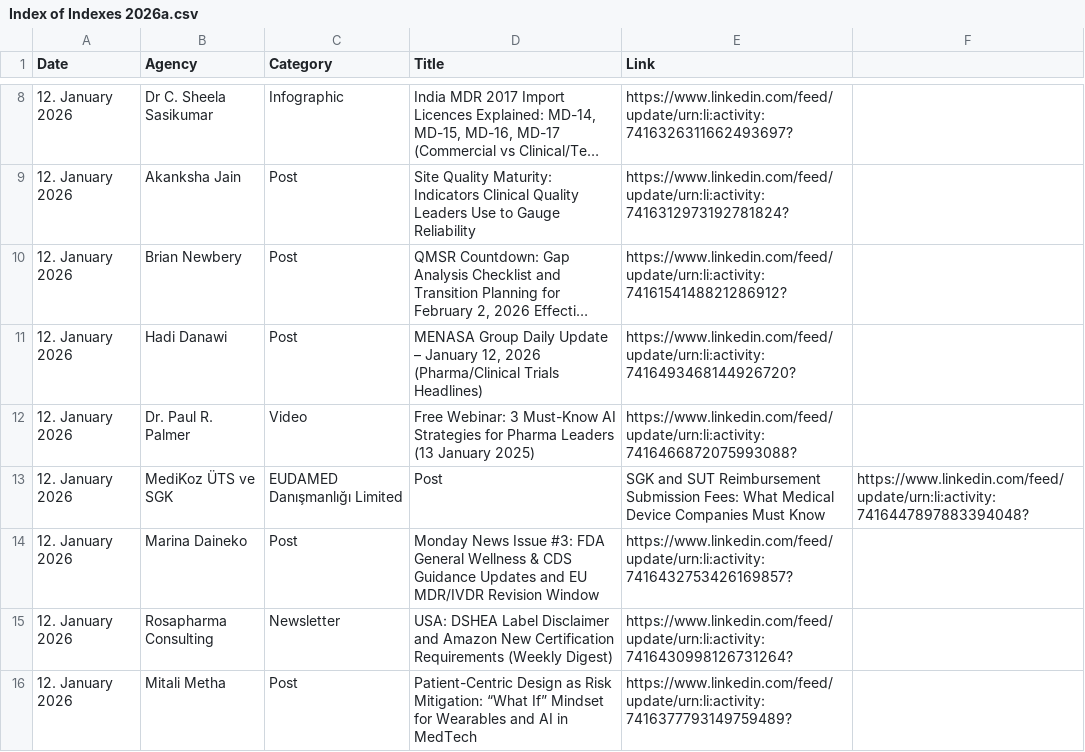
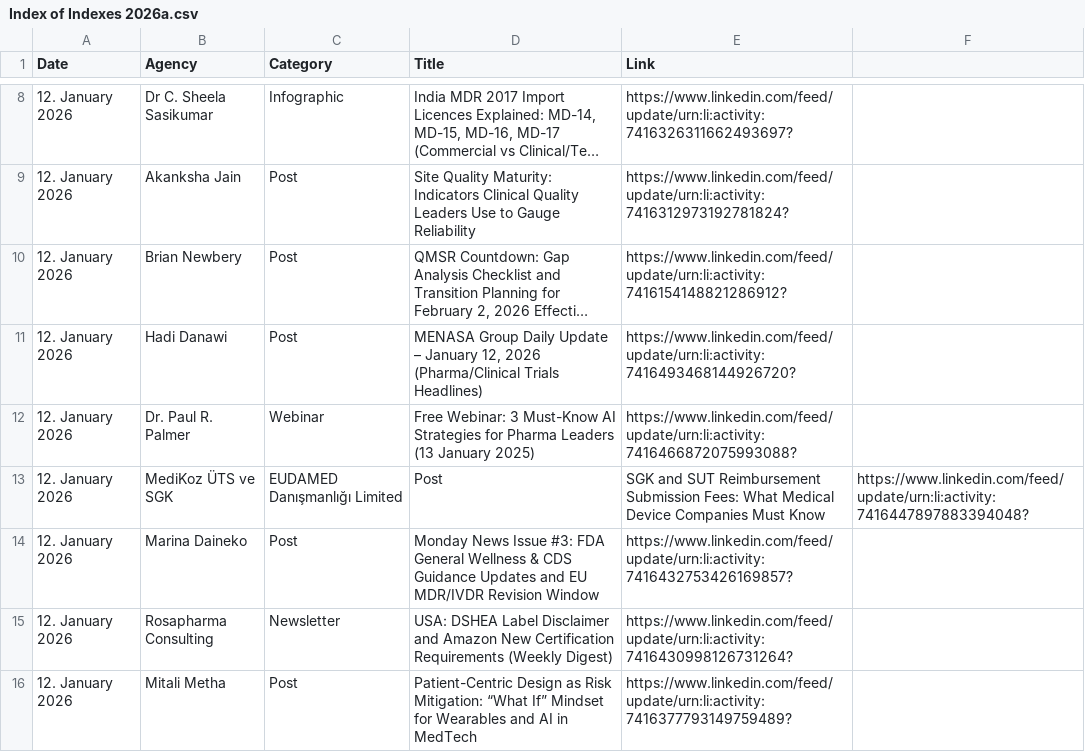
Before and after one commit to MartinCKing/Index-of-Indexes, a CSV file: Index of Indexes 2026a.csv, drawn as a sheet; only a part is shown, gaps mark what is left out; long unchanged cells end in ….

Commit message:
Update Index of Indexes 2026a.csv

```diff
--- a/Index of Indexes 2026a.csv
+++ b/Index of Indexes 2026a.csv
@@ -11,3 +11,3 @@ Date,Agency,Category,Title,Link
  12. January 2026,Hadi Danawi,Post,"MENASA Group Daily Update – January 12, 2026 (Pharma/Clinical Trials Headlines)",https://www.linkedin.com/feed/update/urn:li:activity:7416493468144926720?
- 12. January 2026,Dr. Paul R. Palmer,Video,Free Webinar: 3 Must-Know AI Strategies for Pharma Leaders (13 January 2025),https://www.linkedin.com/feed/update/urn:li:activity:7416466872075993088?
+ 12. January 2026,Dr. Paul R. Palmer,Webinar,"Free Webinar: 3 Must-Know AI Strategies for Pharma Leaders (13 January 2025)",https://www.linkedin.com/feed/update/urn:li:activity:7416466872075993088?
  12. January 2026,MediKoz ÜTS ve SGK, EUDAMED Danışmanlığı Limited,Post,SGK and SUT Reimbursement Submission Fees: What Medical Device Companies Must Know,https://www.linkedin.com/feed/update/urn:li:activity:7416447897883394048?
```
